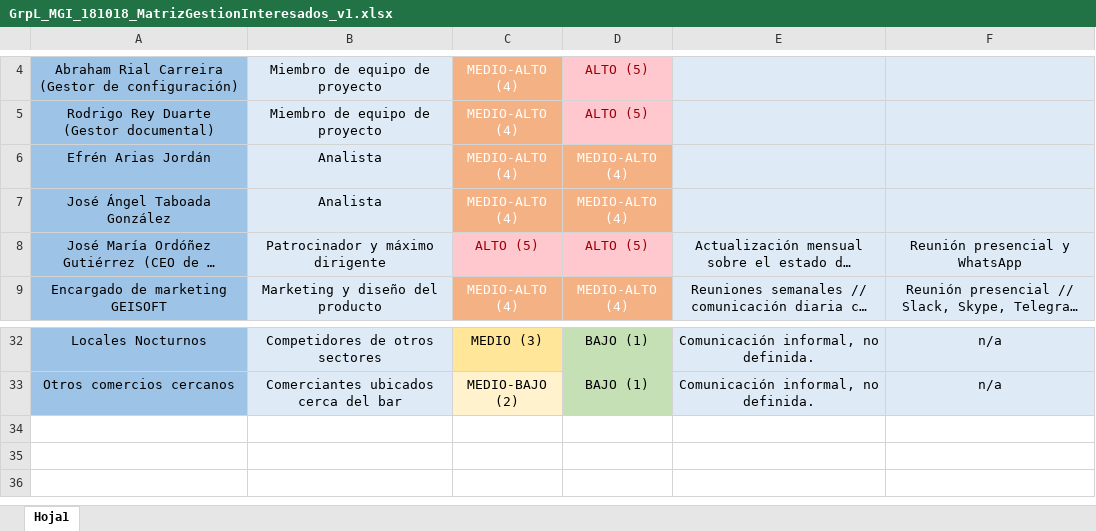
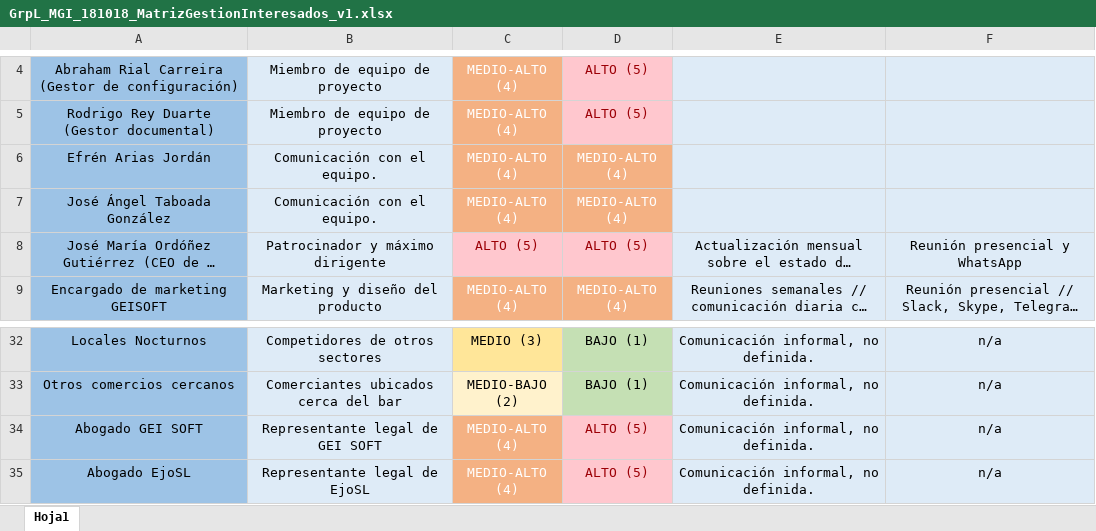
Before and after one commit to AbrahamRial/PracticaXesPro_GrupoL, an Excel workbook: Repositorio/Proyecto/DocumentosPropios/GrpL_MGI_181018_MatrizGestionInteresados_v1.xlsx, sheet Hoja1, drawn as a sheet; only a part is shown, gaps mark what is left out; long unchanged cells end in …; values as stored, in another font and other column widths than the file's, no borders; conditional formats not drawn; the diff names each change by its address in the sheet, - before the commit and + after, or states it on an @@ line.

```diff
--- a/Repositorio/Proyecto/DocumentosPropios/GrpL_MGI_181018_MatrizGestionInteresados_v1.xlsx (sheet Hoja1)
+++ b/Repositorio/Proyecto/DocumentosPropios/GrpL_MGI_181018_MatrizGestionInteresados_v1.xlsx (sheet Hoja1)
-B6:B7: Analista
+B6:B7: Comunicación con el equipo.
+row 34: Abogado GEI SOFT | Representante legal de GEI SOFT | MEDIO-ALTO (4) | ALTO (5) | Comunicación informal, no definida. | n/a
+row 35: Abogado EjoSL | Representante legal de EjoSL | MEDIO-ALTO (4) | ALTO (5) | Comunicación informal, no definida. | n/a
```
Also changed, not shown: Repositorio/Proyecto/DocumentosPropios/GrpL_MTI_181018_MatrizDeInteresados_v1.xlsx, 1 other file.
